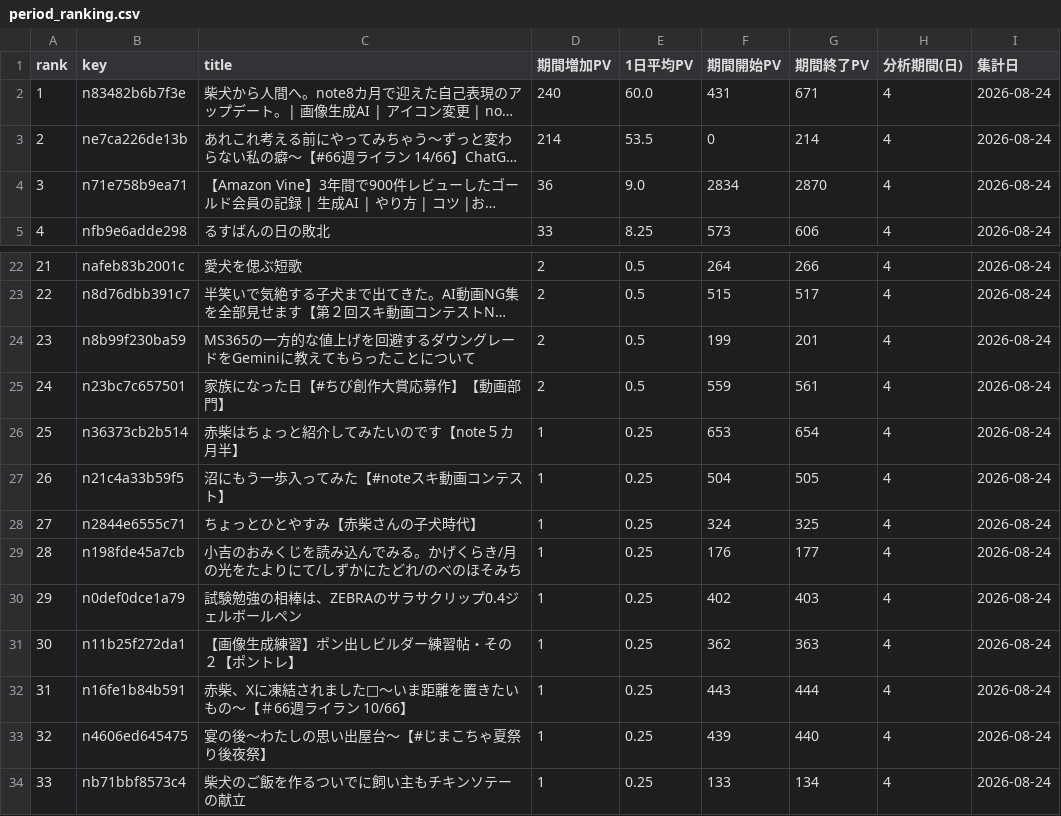
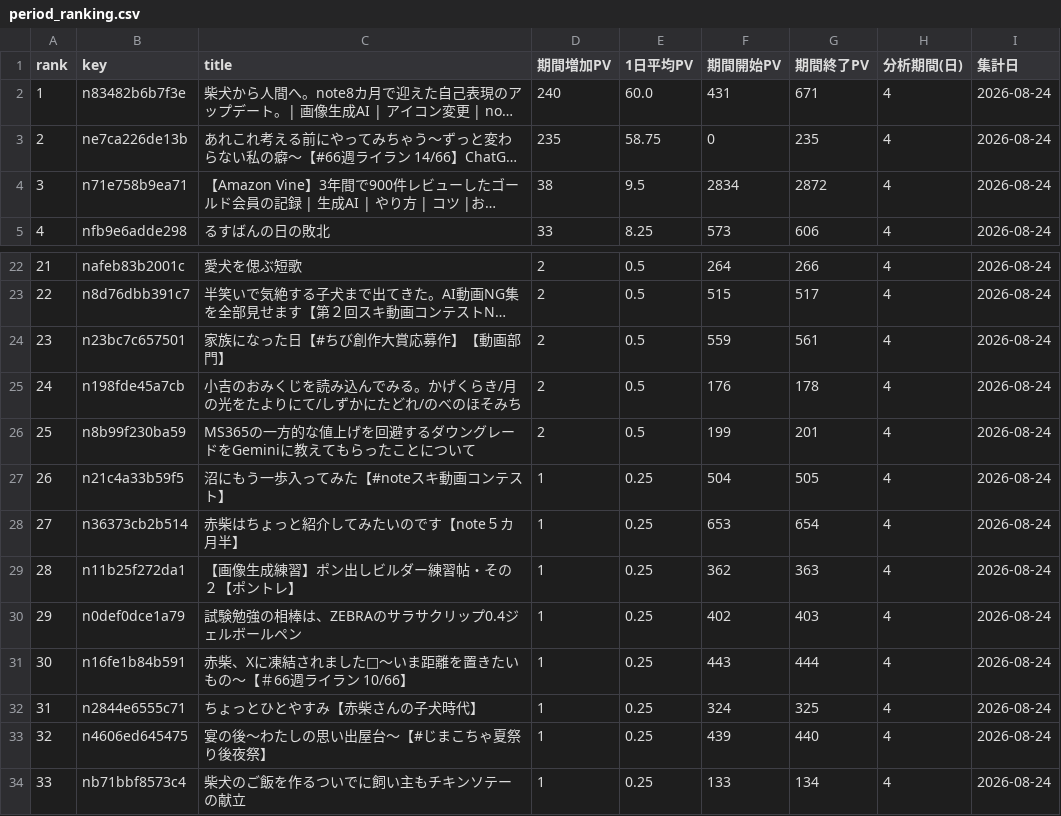
Before and after one commit to thinkingshiba0526-dot/note-stats-dashboard, a CSV file: data/period_ranking.csv, drawn as a sheet; only a part is shown, gaps mark what is left out; long unchanged cells end in …; removed rows and columns are numbered as before the commit, all else as after; the diff names each change by its address in the sheet, - before the commit and + after, or states it on an @@ line.

```diff
--- a/data/period_ranking.csv
+++ b/data/period_ranking.csv
-D3 (期間増加PV): 214
+D3 (期間増加PV): 235
-E3 (1日平均PV): 53.5
+E3 (1日平均PV): 58.75
-G3 (期間終了PV): 214
+G3 (期間終了PV): 235
-D4 (期間増加PV): 36
+D4 (期間増加PV): 38
-E4 (1日平均PV): 9.0
+E4 (1日平均PV): 9.5
-G4 (期間終了PV): 2870
+G4 (期間終了PV): 2872
@@ row 25 moved to row 24: 23 @@
+row 25: 24 | n198fde45a7cb | 小吉のおみくじを読み込んでみる。かげくらき/月の光をたよりにて/しずかにたどれ/のべのほそみち | 2 | 0.5 | 176 | 178 | 4 | 2026-08-24
@@ column A (rank) renumbered between rows 26 and 32 @@
@@ row 31 moved to row 29: 28 @@
@@ row 32 moved to row 31: 30 @@
-row 29: 28 | n198fde45a7cb | 小吉のおみくじを読み込んでみる。かげくらき/月の光をたよりにて/しずかにたどれ/のべのほそみち | 1 | 0.25 | 176 | 177 | 4 | 2026-08-24
```
Also changed, not shown: data/monthly_summary.csv, 6 other files.
